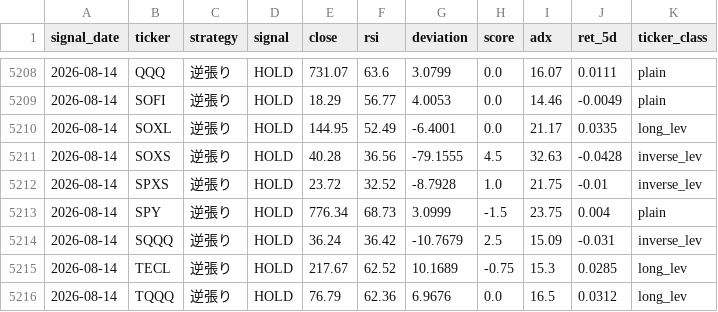
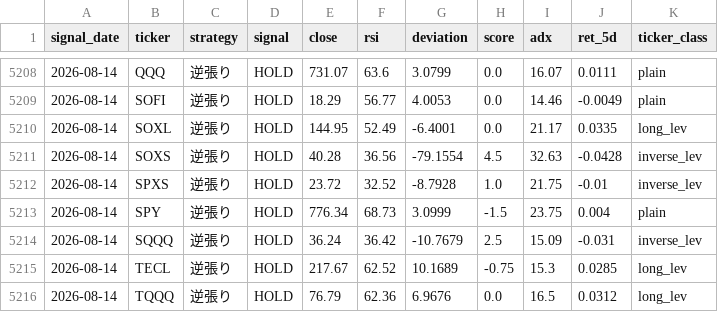
Before and after one commit to yasuou1980/stock_analysis_app, a CSV file: results/signals_history.csv, drawn as a sheet; only a part is shown, gaps mark what is left out; the diff covers the shown part only.

```diff
--- a/results/signals_history.csv
+++ b/results/signals_history.csv
@@ -5210,3 +5210,3 @@ signal_date,ticker,strategy,signal,close,rsi,deviation,score,adx,ret_5d,ticker_c
 2026-08-14,SOXL,逆張り,HOLD,144.95,52.49,-6.4001,0.0,21.17,0.0335,long_lev
-2026-08-14,SOXS,逆張り,HOLD,40.28,36.56,-79.1555,4.5,32.63,-0.0428,inverse_lev
+2026-08-14,SOXS,逆張り,HOLD,40.28,36.56,-79.1554,4.5,32.63,-0.0428,inverse_lev
 2026-08-14,SPXS,逆張り,HOLD,23.72,32.52,-8.7928,1.0,21.75,-0.01,inverse_lev
```
Also changed, not shown: 11 edited cells elsewhere in this file, 1 other file.
